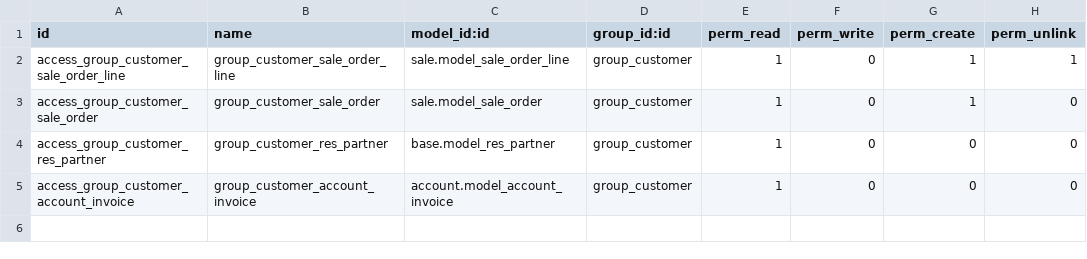
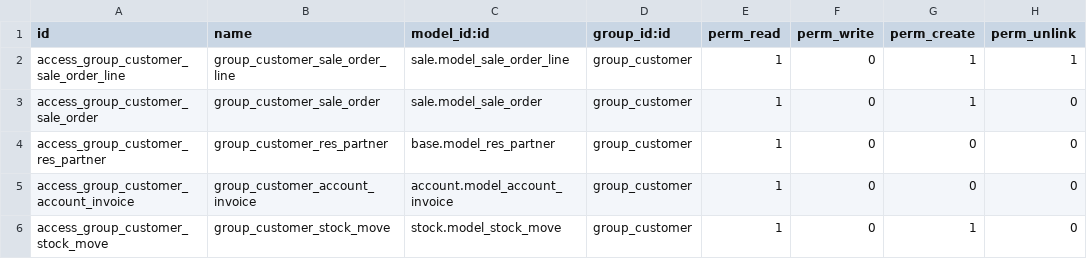
Before and after one commit to phuctoantruong/transportation, a CSV file: addons/general_sale/security/ir.model.access.csv, drawn as a sheet.

Commit message:
[general_sale] add rule access for stock_move of Customer SO

```diff
--- a/addons/general_sale/security/ir.model.access.csv
+++ b/addons/general_sale/security/ir.model.access.csv
@@ -5 +5,2 @@ access_group_customer_res_partner,group_customer_res_partner,base.model_res_part
 access_group_customer_account_invoice,group_customer_account_invoice,account.model_account_invoice,group_customer,1,0,0,0
+access_group_customer_stock_move,group_customer_stock_move,stock.model_stock_move,group_customer,1,0,1,0
```
Also changed, not shown: 1 other file.
